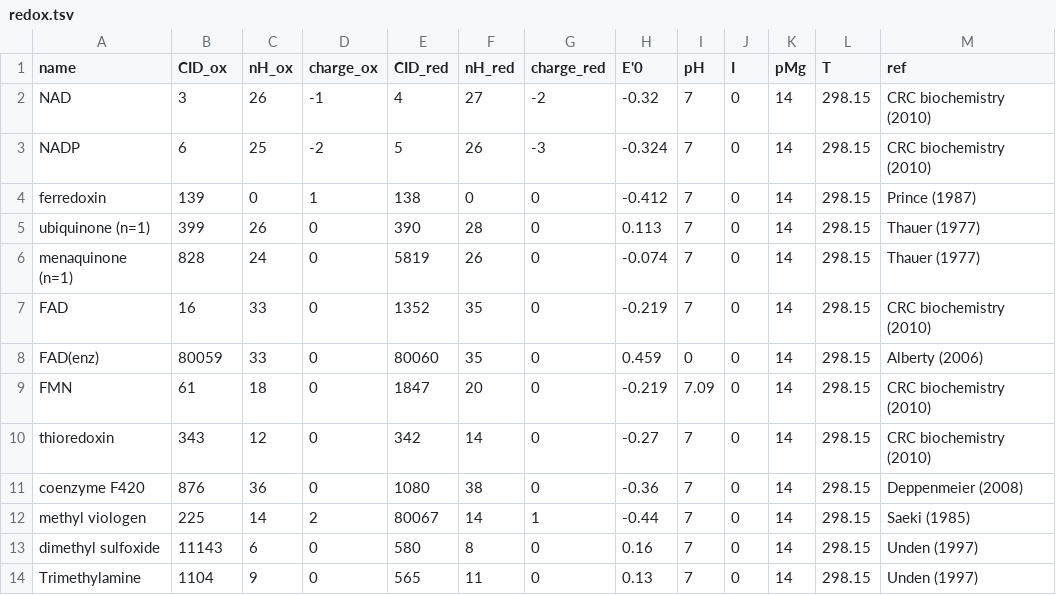
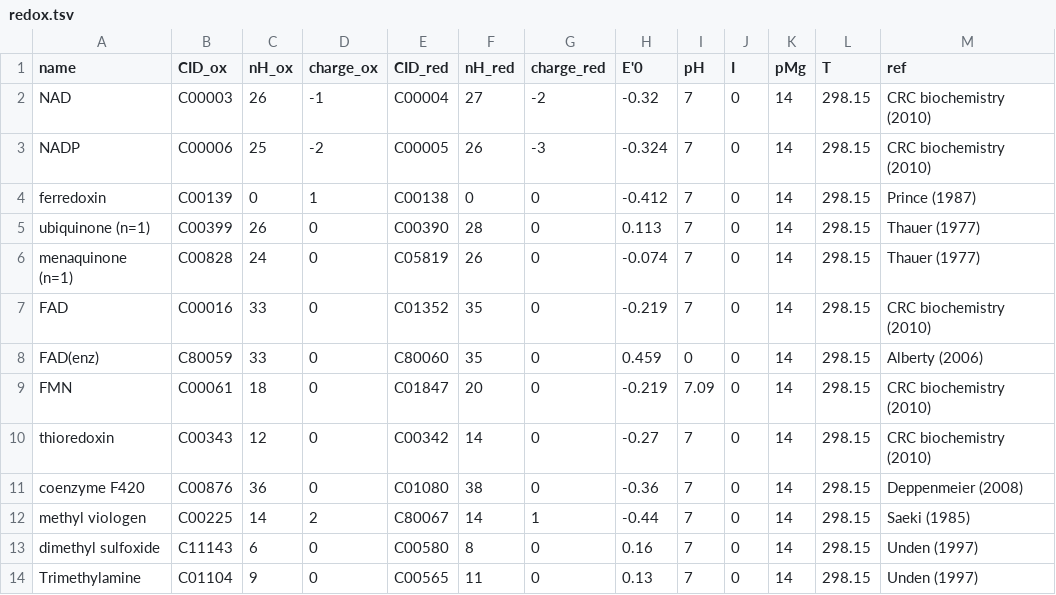
Before and after one commit to eladnoor/component-contribution, a TSV file: data/redox.tsv, drawn as a sheet.

```diff
--- a/data/redox.tsv
+++ b/data/redox.tsv
@@ -1,14 +1,14 @@
 name	CID_ox	nH_ox	charge_ox	CID_red	nH_red	charge_red	E'0	pH	I	pMg	T	ref
-NAD	3	26	-1	4	27	-2	-0.32	7	0	14	298.15	CRC biochemistry (2010)
-NADP	6	25	-2	5	26	-3	-0.324	7	0	14	298.15	CRC biochemistry (2010)
-ferredoxin	139	0	1	138	0	0	-0.412	7	0	14	298.15	Prince (1987)
-ubiquinone (n=1)	399	26	0	390	28	0	0.113	7	0	14	298.15	Thauer (1977)
-menaquinone (n=1)	828	24	0	5819	26	0	-0.074	7	0	14	298.15	Thauer (1977)
-FAD	16	33	0	1352	35	0	-0.219	7	0	14	298.15	CRC biochemistry (2010)
-FAD(enz)	80059	33	0	80060	35	0	0.459	0	0	14	298.15	Alberty (2006)
-FMN	61	18	0	1847	20	0	-0.219	7.09	0	14	298.15	CRC biochemistry (2010)
-thioredoxin	343	12	0	342	14	0	-0.27	7	0	14	298.15	CRC biochemistry (2010)
-coenzyme F420	876	36	0	1080	38	0	-0.36	7	0	14	298.15	Deppenmeier (2008)
-methyl viologen	225	14	2	80067	14	1	-0.44	7	0	14	298.15	Saeki (1985)
-dimethyl sulfoxide	11143	6	0	580	8	0	0.16	7	0	14	298.15	Unden (1997)
-Trimethylamine	1104	9	0	565	11	0	0.13	7	0	14	298.15	Unden (1997)
+NAD	C00003	26	-1	C00004	27	-2	-0.32	7	0	14	298.15	CRC biochemistry (2010)
+NADP	C00006	25	-2	C00005	26	-3	-0.324	7	0	14	298.15	CRC biochemistry (2010)
+ferredoxin	C00139	0	1	C00138	0	0	-0.412	7	0	14	298.15	Prince (1987)
+ubiquinone (n=1)	C00399	26	0	C00390	28	0	0.113	7	0	14	298.15	Thauer (1977)
+menaquinone (n=1)	C00828	24	0	C05819	26	0	-0.074	7	0	14	298.15	Thauer (1977)
+FAD	C00016	33	0	C01352	35	0	-0.219	7	0	14	298.15	CRC biochemistry (2010)
+FAD(enz)	C80059	33	0	C80060	35	0	0.459	0	0	14	298.15	Alberty (2006)
+FMN	C00061	18	0	C01847	20	0	-0.219	7.09	0	14	298.15	CRC biochemistry (2010)
+thioredoxin	C00343	12	0	C00342	14	0	-0.27	7	0	14	298.15	CRC biochemistry (2010)
+coenzyme F420	C00876	36	0	C01080	38	0	-0.36	7	0	14	298.15	Deppenmeier (2008)
+methyl viologen	C00225	14	2	C80067	14	1	-0.44	7	0	14	298.15	Saeki (1985)
+dimethyl sulfoxide	C11143	6	0	C00580	8	0	0.16	7	0	14	298.15	Unden (1997)
+Trimethylamine	C01104	9	0	C00565	11	0	0.13	7	0	14	298.15	Unden (1997)
```
Also changed, not shown: data/formation_energies_transformed.tsv, 13 other files.
